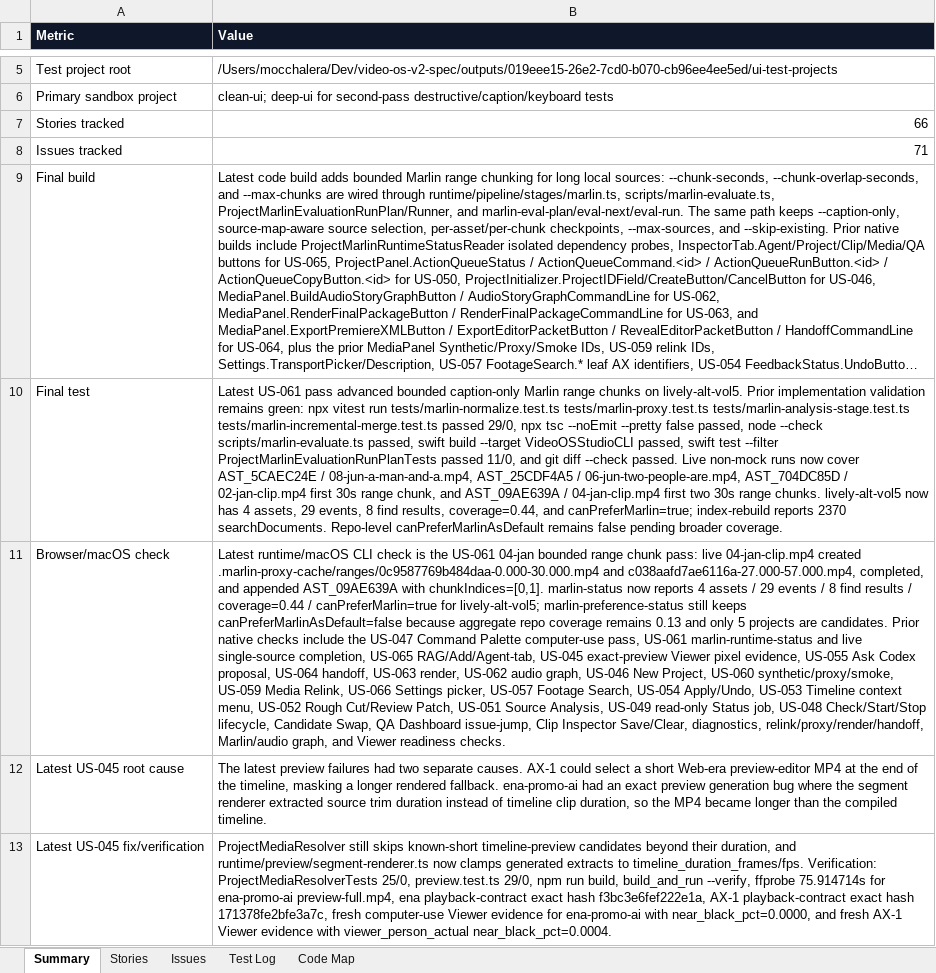
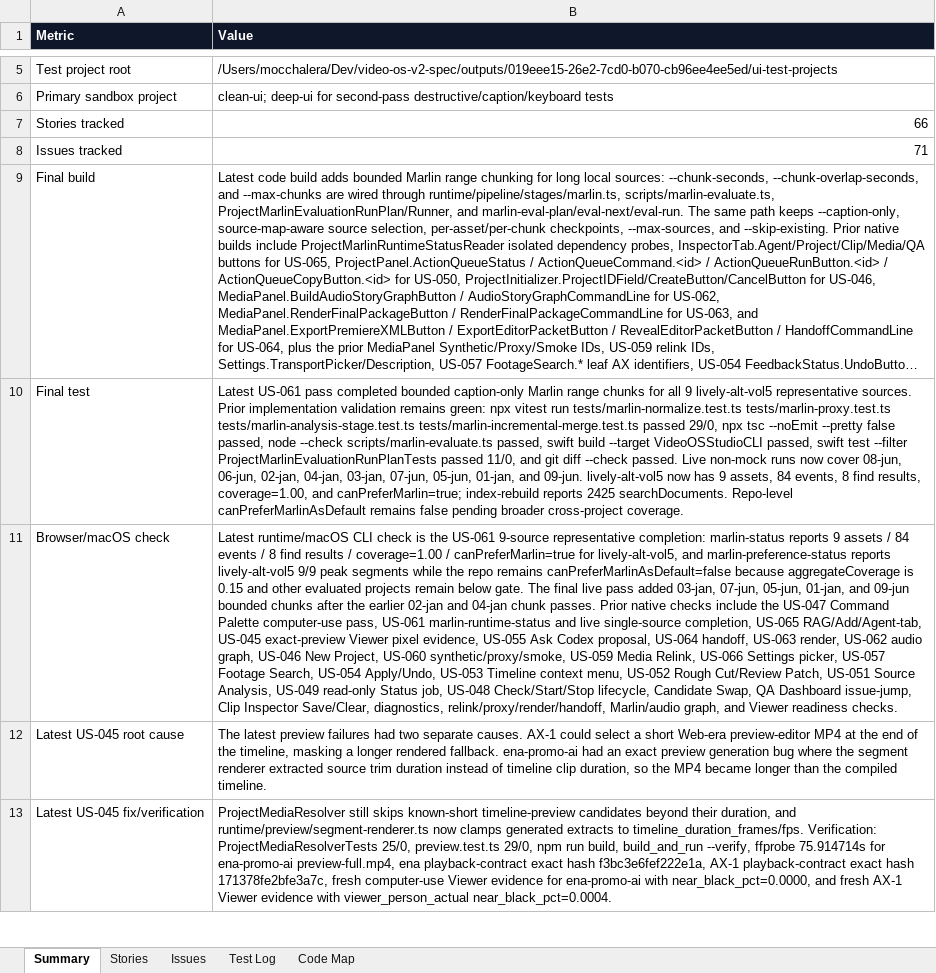
Before and after one commit to mocchalera/video-os-v2, an Excel workbook: outputs/019eee15-26e2-7cd0-b070-cb96ee4ee5ed/video-os-v2-feature-status.xlsx, sheet Summary, drawn as a sheet; only a part is shown, gaps mark what is left out; long unchanged cells end in …; values as stored, in another font and other column widths than the file's, no borders; the diff covers the shown part only; the diff names each change by its address in the sheet, - before the commit and + after, or states it on an @@ line.

Commit message:
Document Marlin representative completion

```diff
--- a/outputs/019eee15-26e2-7cd0-b070-cb96ee4ee5ed/video-os-v2-feature-status.xlsx (sheet Summary)
+++ b/outputs/019eee15-26e2-7cd0-b070-cb96ee4ee5ed/video-os-v2-feature-status.xlsx (sheet Summary)
-B10 (Value): …US-061 pass advanced bounded caption-only Marlin range chunks on lively-alt-vol5. Prior implementation validation remains green: npx vitest run tests/marlin-normalize.test.ts tests/marlin-proxy.test.ts tests/marlin-analysis-stage.test.ts tests/marlin-incremental-merge.test.ts passed 29/0, npx tsc --noEmit --pretty false passed, node --check scripts/marlin-evaluate.ts passed, swift build --target VideoOSStudioCLI passed, swift test --filter ProjectMarlinEvaluationRunPlanTests passed 11/0, and git diff --check passed. Live non-mock runs now cover AST_5CAEC24E / 08-jun-a-man-and-a.mp4, AST_25CDF4A5 / 06-jun-two-people-are.mp4, AST_704DC85D / 02-jan-clip.mp4 first 30s range chunk, and AST_09AE639A / 04-jan-clip.mp4 first two 30s range chunks. lively-alt-vol5 now has 4 assets, 29 events, 8 find results, coverage=0.44, and canPreferMarlin=true; index-rebuild reports 2370 searchDocuments. Repo-level canPreferMarlinAsDefault remains false pending broader coverage.
+B10 (Value): …US-061 pass completed bounded caption-only Marlin range chunks for all 9 lively-alt-vol5 representative sources. Prior implementation validation remains green: npx vitest run tests/marlin-normalize.test.ts tests/marlin-proxy.test.ts tests/marlin-analysis-stage.test.ts tests/marlin-incremental-merge.test.ts passed 29/0, npx tsc --noEmit --pretty false passed, node --check scripts/marlin-evaluate.ts passed, swift build --target VideoOSStudioCLI passed, swift test --filter ProjectMarlinEvaluationRunPlanTests passed 11/0, and git diff --check passed. Live non-mock runs now cover 08-jun, 06-jun, 02-jan, 04-jan, 03-jan, 07-jun, 05-jun, 01-jan, and 09-jun. lively-alt-vol5 now has 9 assets, 84 events, 8 find results, coverage=1.00, and canPreferMarlin=true; index-rebuild reports 2425 searchDocuments. Repo-level canPreferMarlinAsDefault remains false pending broader cross-project coverage.
-B11 (Value): …the US-061 04-jan bounded range chunk pass: live 04-jan-clip.mp4 created .marlin-proxy-cache/ranges/0c9587769b484daa-0.000-30.000.mp4 and c038aafd7ae6116a-27.000-57.000.mp4, completed, and appended AST_09AE639A with chunkIndices=[0,1]. marlin-status now reports 4 assets / 29 events / 8 find results / coverage=0.44 / canPreferMarlin=true for lively-alt-vol5; marlin-preference-status still keeps canPreferMarlinAsDefault=false because aggregate repo coverage remains 0.13 and only 5 projects are candidates. Prior native…
+B11 (Value): …the US-061 9-source representative completion: marlin-status reports 9 assets / 84 events / 8 find results / coverage=1.00 / canPreferMarlin=true for lively-alt-vol5, and marlin-preference-status reports lively-alt-vol5 9/9 peak segments while the repo remains canPreferMarlinAsDefault=false because aggregateCoverage is 0.15 and other evaluated projects remain below gate. The final live pass added 03-jan, 07-jun, 05-jun, 01-jan, and 09-jun bounded chunks after the earlier 02-jan and 04-jan chunk passes. Prior native…
```
Also changed, not shown: 2 edited cells elsewhere in this sheet, sheet Test Log, sheet Issues, sheet Stories, 2 other files.
